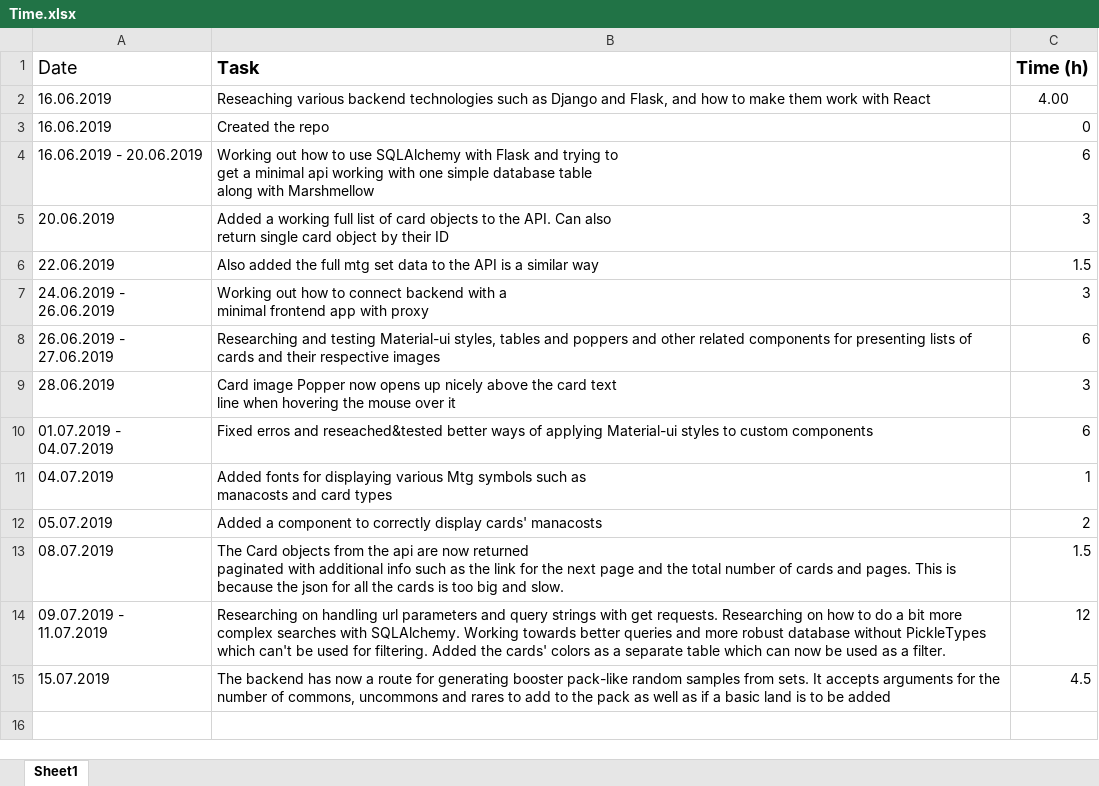
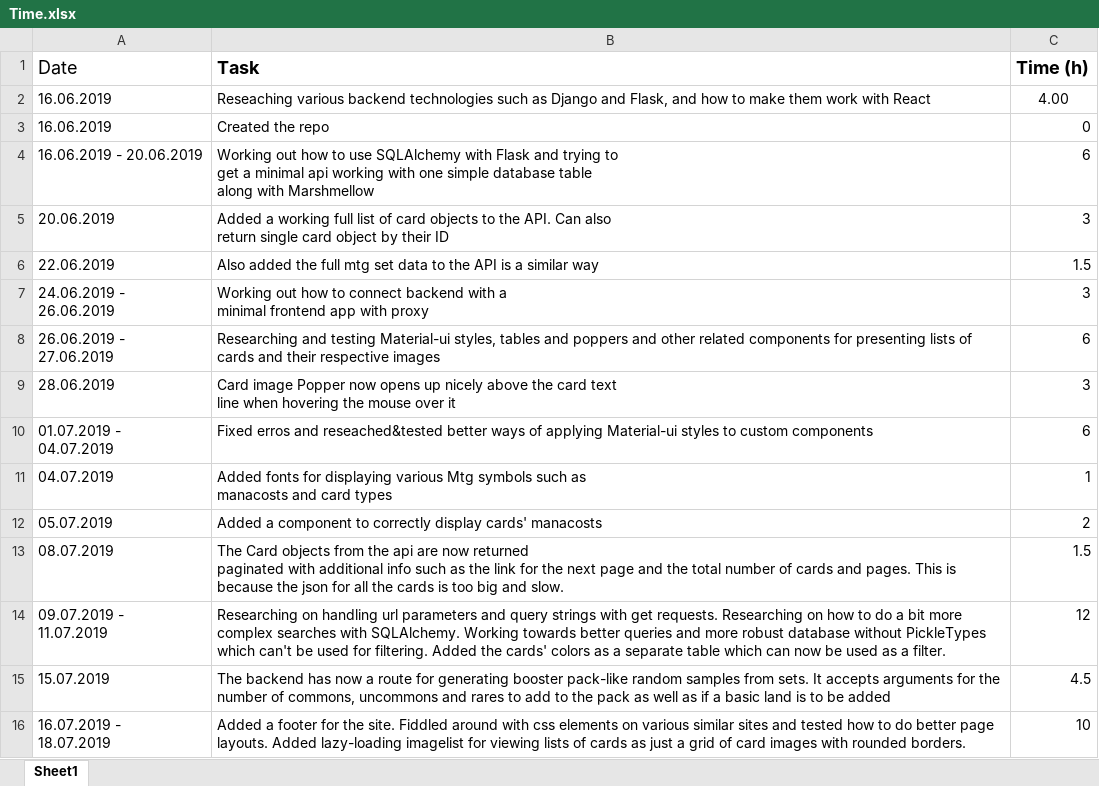
Before and after one commit to EskoSalaka/mtg-deckbuilder, an Excel workbook: Time.xlsx, sheet Sheet1, drawn as a sheet; values as stored, in another font and other column widths than the file's, no borders; ↵ is a line break in a cell; the diff names each change by its address in the sheet, - before the commit and + after, or states it on an @@ line.

Commit message:
Added a footer. Added a lazy-loading imagelist for viewing lists of cards as a grid of card images with rounded borders.

```diff
--- a/Time.xlsx (sheet Sheet1)
+++ b/Time.xlsx (sheet Sheet1)
+row 16: 16.07.2019 - ↵ 18.07.2019 | Added a footer for the site. Fiddled around with css elements on various similar sites and tested how to do better page layouts. Added lazy-loading imagelist for viewing lists of cards as just a grid of card images with rounded borders. | 10
```
Also changed, not shown: 11 other files.
